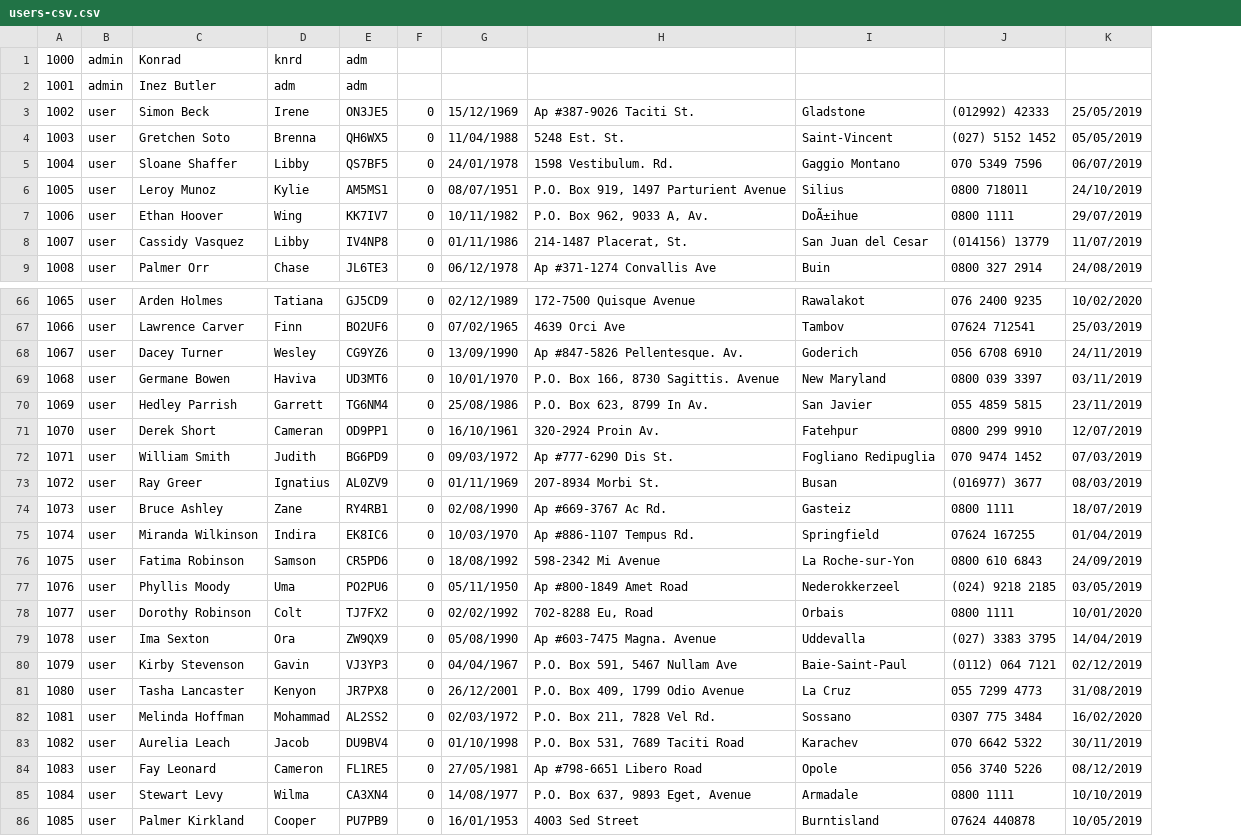
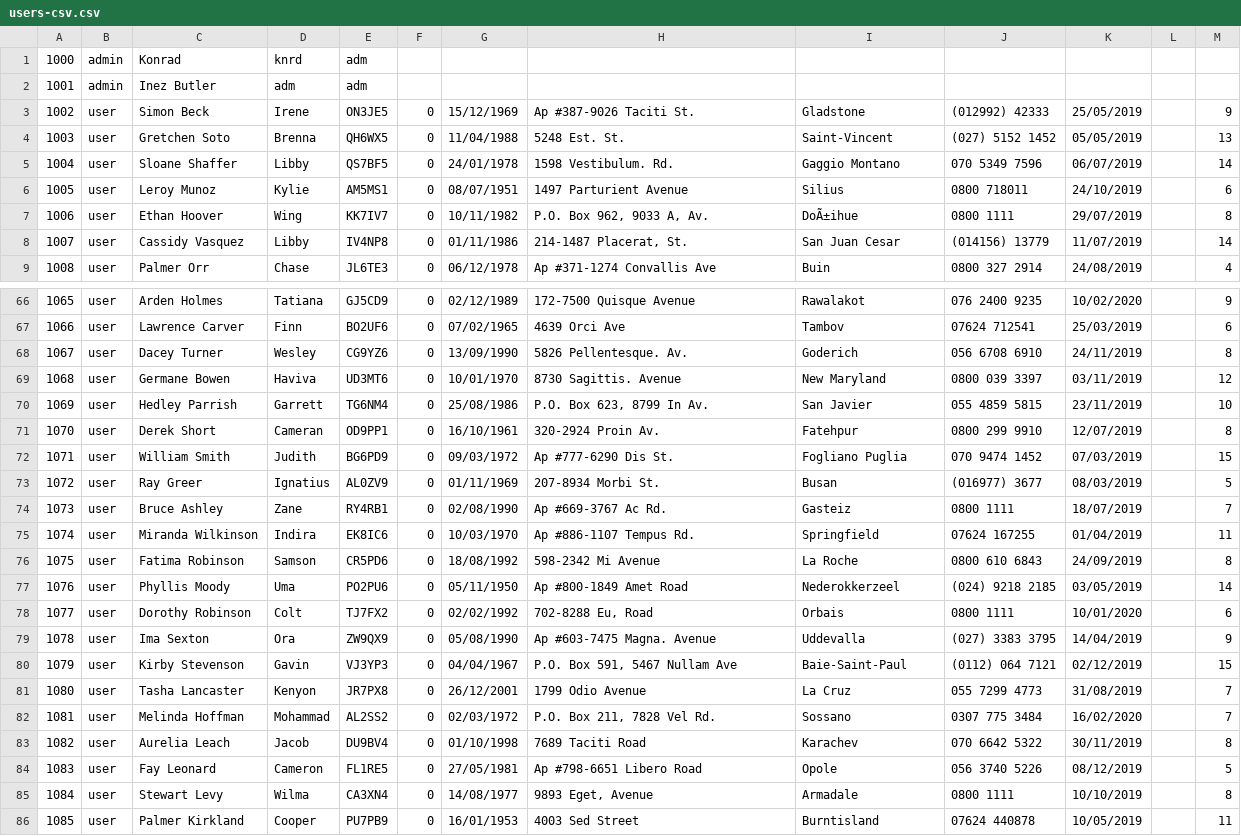
Before and after one commit to knrd82/TinyBooks, a CSV file: users-csv.csv, drawn as a sheet; only a part is shown, gaps mark what is left out; the diff covers the shown part only; the diff names each change by its address in the sheet, - before the commit and + after, or states it on an @@ line.

Commit message:
Fixed reading users from file function Minor changes to users csv

```diff
--- a/users-csv.csv
+++ b/users-csv.csv
+column L, empty
+column M, rows 3-9: 9 | 13 | 14 | 6 | 8 | 14 | 4; rows 66-86: 9 | 6 | 8 | 12 | 10 | 8 | 15 | 5 | 7 | 11 | 8 | 14 | 6 | 9 | 15 | 7 | 7 | 8 | 5 | 8 | 11
-H6: P.O. Box 919, 1497 Parturient Avenue
+H6: 1497 Parturient Avenue
-I8: San Juan del Cesar
+I8: San Juan Cesar
-H68: Ap #847-5826 Pellentesque. Av.
+H68: 5826 Pellentesque. Av.
-H69: P.O. Box 166, 8730 Sagittis. Avenue
+H69: 8730 Sagittis. Avenue
-I72: Fogliano Redipuglia
+I72: Fogliano Puglia
-I76: La Roche-sur-Yon
+I76: La Roche
-H81: P.O. Box 409, 1799 Odio Avenue
+H81: 1799 Odio Avenue
-H83: P.O. Box 531, 7689 Taciti Road
+H83: 7689 Taciti Road
-H85: P.O. Box 637, 9893 Eget, Avenue
+H85: 9893 Eget, Avenue
```
Also changed, not shown: 8 edited cells elsewhere in this file, 2 other files.
